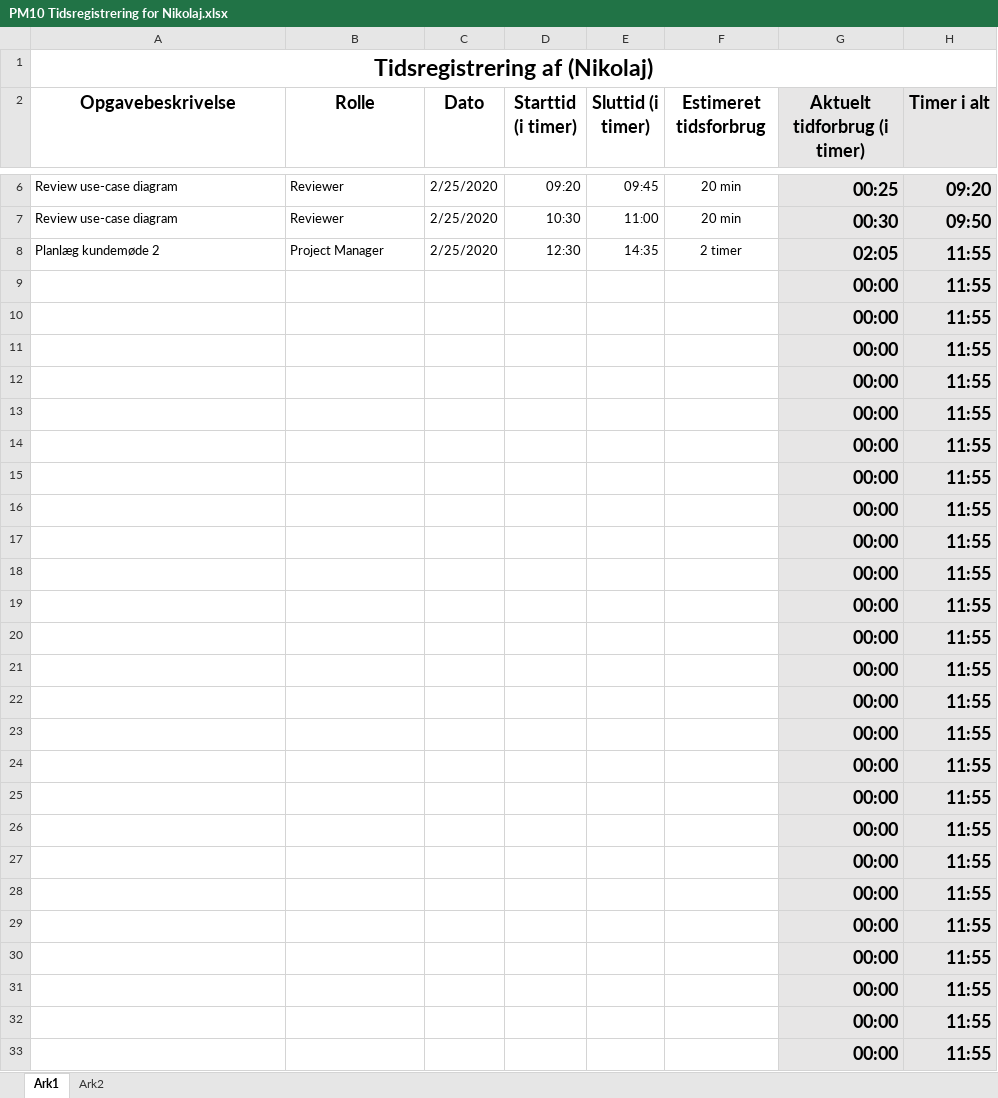
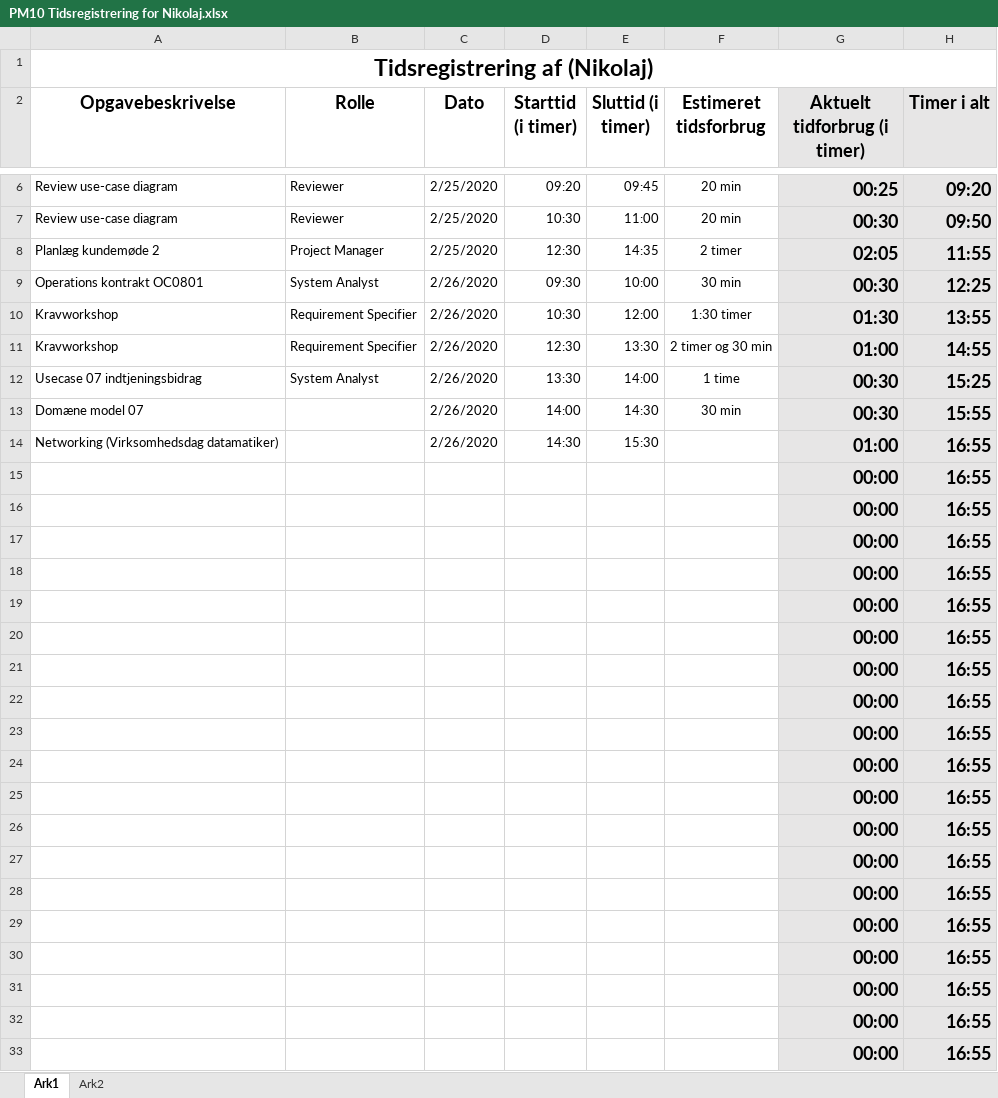
Before and after one commit to zealand-andp/HoeKulator, an Excel workbook: 08 Project Management/Tidsregistrering/PM10 Tidsregistrering for Nikolaj.xlsx, sheet Ark1, drawn as a sheet; only a part is shown, gaps mark what is left out; values as stored, in another font and other column widths than the file's, no borders; charts and pictures not drawn; removed rows and columns are numbered as before the commit, all else as after; the diff names each change by its address in the sheet, - before the commit and + after, or states it on an @@ line.

Commit message:
Update PM10 tidsregistrering for Nikolaj

```diff
--- a/08 Project Management/Tidsregistrering/PM10 Tidsregistrering for Nikolaj.xlsx (sheet Ark1)
+++ b/08 Project Management/Tidsregistrering/PM10 Tidsregistrering for Nikolaj.xlsx (sheet Ark1)
-row 9:  |  |  |  |  |  | 00:00 | 11:55
-row 10:  |  |  |  |  |  | 00:00 | 11:55
-row 11:  |  |  |  |  |  | 00:00 | 11:55
-row 12:  |  |  |  |  |  | 00:00 | 11:55
-row 13:  |  |  |  |  |  | 00:00 | 11:55
-row 14:  |  |  |  |  |  | 00:00 | 11:55
+row 9: Operations kontrakt OC0801 | System Analyst | 2/26/2020 | 09:30 | 10:00 | 30 min | 00:30 | 12:25
+row 10: Kravworkshop | Requirement Specifier | 2/26/2020 | 10:30 | 12:00 | 1:30 timer | 01:30 | 13:55
+row 11: Kravworkshop | Requirement Specifier | 2/26/2020 | 12:30 | 13:30 | 2 timer og 30 min | 01:00 | 14:55
+row 12: Usecase 07 indtjeningsbidrag | System Analyst | 2/26/2020 | 13:30 | 14:00 | 1 time | 00:30 | 15:25
+row 13: Domæne model 07 |  | 2/26/2020 | 14:00 | 14:30 | 30 min | 00:30 | 15:55
+row 14: Networking (Virksomhedsdag datamatiker) |  | 2/26/2020 | 14:30 | 15:30 |  | 01:00 | 16:55
-H15:H33 (Timer i alt): 11:55
+H15:H33 (Timer i alt): 16:55
```
